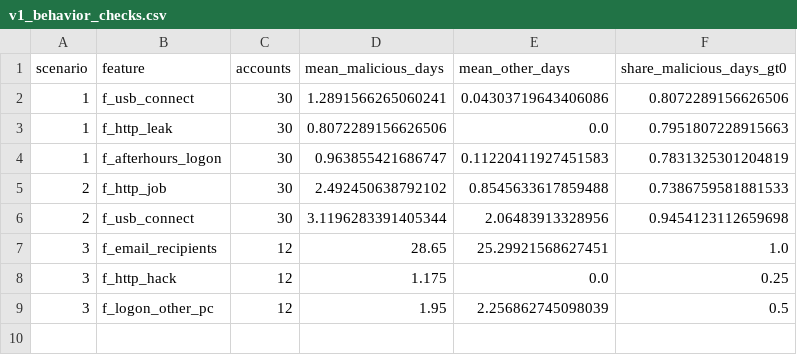
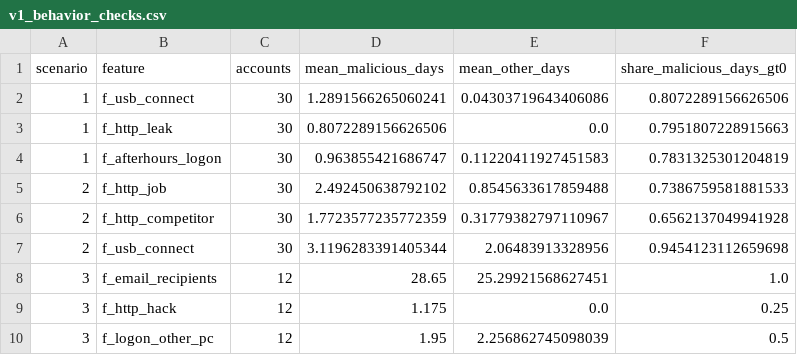
Before and after one commit to SupriyeAmatya/AI-Based-User-and-Entity-Behavior-Analytics-for-Insider-Threat-Detection, a CSV file: results/tables/v1_behavior_checks.csv, drawn as a sheet; the diff names each change by its address in the sheet, - before the commit and + after, or states it on an @@ line.

```diff
--- a/results/tables/v1_behavior_checks.csv
+++ b/results/tables/v1_behavior_checks.csv
+row 6: 2 | f_http_competitor | 30 | 1.7723577235772359 | 0.31779382797110967 | 0.6562137049941928
```
Also changed, not shown: 17 other files.
